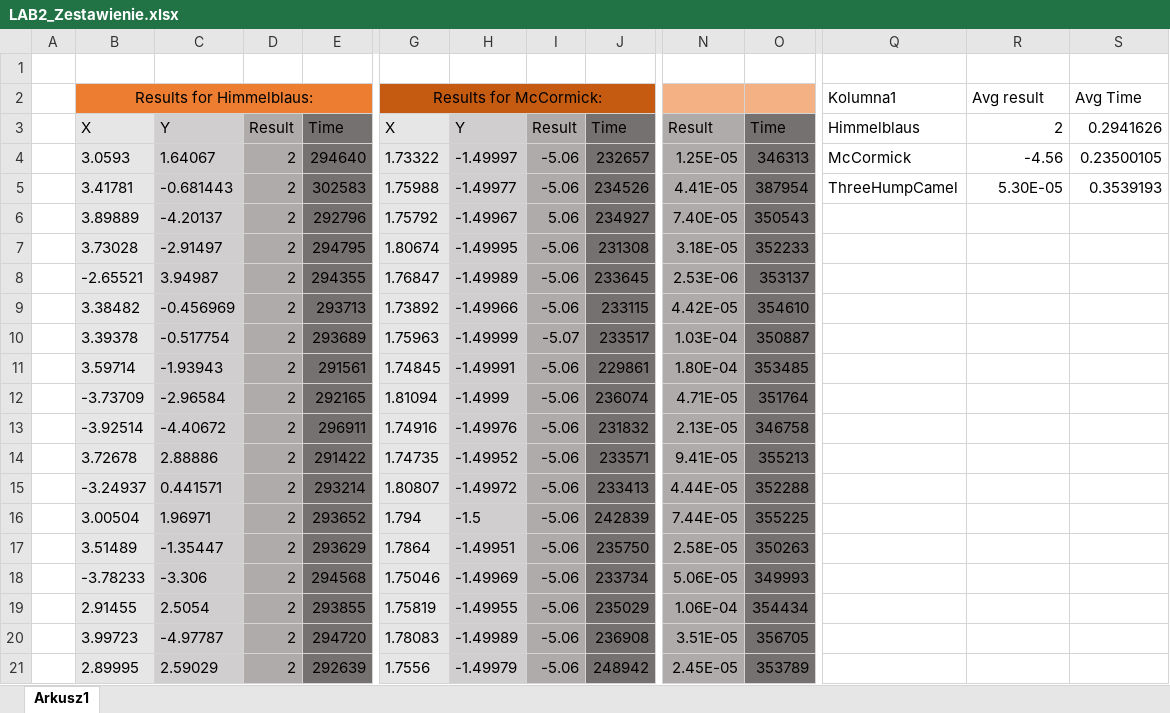
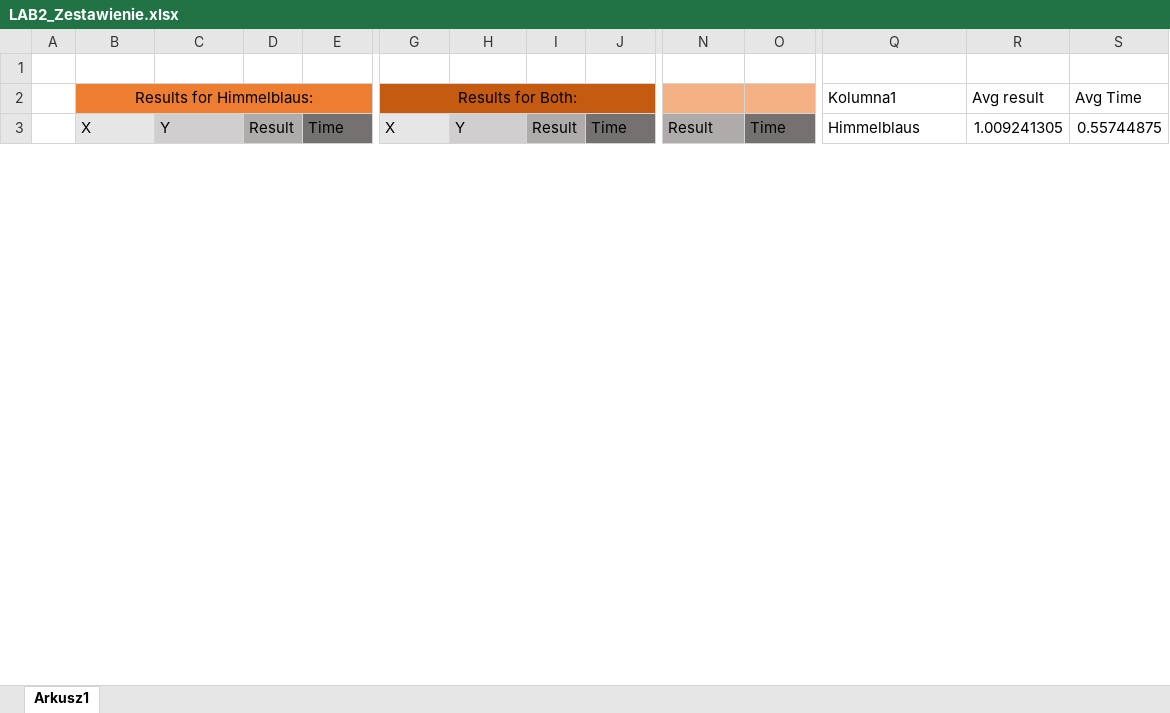
Before and after one commit to Filiposki54/NAI, an Excel workbook: LAB2/LAB2_Zestawienie.xlsx, sheet Arkusz1, drawn as a sheet; only a part is shown, gaps mark what is left out; values as stored, in another font and other column widths than the file's, no borders; charts and pictures and table styles not drawn; removed rows and columns are numbered as before the commit, all else as after; rows hold the shown columns only; the diff covers the shown part only; the diff names each change by its address in the sheet, - before the commit and + after, or states it on an @@ line.

```diff
--- a/LAB2/LAB2_Zestawienie.xlsx (sheet Arkusz1)
+++ b/LAB2/LAB2_Zestawienie.xlsx (sheet Arkusz1)
-G2: Results for McCormick:
+G2: Results for Both:
-R3: 2
+R3: 1.009241305
-S3: 0.2941626
+S3: 0.55744875
-row 4:  | 3.0593 | 1.64067 | 2 | 294640 | 1.73322 | -1.49997 | -5.06 | 232657 | 1.25E-05 | 346313 | McCormick | -4.56 | 0.23500105
-row 5:  | 3.41781 | -0.681443 | 2 | 302583 | 1.75988 | -1.49977 | -5.06 | 234526 | 4.41E-05 | 387954 | ThreeHumpCamel | 5.30E-05 | 0.3539193
-row 6:  | 3.89889 | -4.20137 | 2 | 292796 | 1.75792 | -1.49967 | 5.06 | 234927 | 7.40E-05 | 350543
-row 7:  | 3.73028 | -2.91497 | 2 | 294795 | 1.80674 | -1.49995 | -5.06 | 231308 | 3.18E-05 | 352233
-row 8:  | -2.65521 | 3.94987 | 2 | 294355 | 1.76847 | -1.49989 | -5.06 | 233645 | 2.53E-06 | 353137
-row 9:  | 3.38482 | -0.456969 | 2 | 293713 | 1.73892 | -1.49966 | -5.06 | 233115 | 4.42E-05 | 354610
-row 10:  | 3.39378 | -0.517754 | 2 | 293689 | 1.75963 | -1.49999 | -5.07 | 233517 | 1.03E-04 | 350887
-row 11:  | 3.59714 | -1.93943 | 2 | 291561 | 1.74845 | -1.49991 | -5.06 | 229861 | 1.80E-04 | 353485
-row 12:  | -3.73709 | -2.96584 | 2 | 292165 | 1.81094 | -1.4999 | -5.06 | 236074 | 4.71E-05 | 351764
-row 13:  | -3.92514 | -4.40672 | 2 | 296911 | 1.74916 | -1.49976 | -5.06 | 231832 | 2.13E-05 | 346758
-row 14:  | 3.72678 | 2.88886 | 2 | 291422 | 1.74735 | -1.49952 | -5.06 | 233571 | 9.41E-05 | 355213
-row 15:  | -3.24937 | 0.441571 | 2 | 293214 | 1.80807 | -1.49972 | -5.06 | 233413 | 4.44E-05 | 352288
-row 16:  | 3.00504 | 1.96971 | 2 | 293652 | 1.794 | -1.5 | -5.06 | 242839 | 7.44E-05 | 355225
-row 17:  | 3.51489 | -1.35447 | 2 | 293629 | 1.7864 | -1.49951 | -5.06 | 235750 | 2.58E-05 | 350263
-row 18:  | -3.78233 | -3.306 | 2 | 294568 | 1.75046 | -1.49969 | -5.06 | 233734 | 5.06E-05 | 349993
-row 19:  | 2.91455 | 2.5054 | 2 | 293855 | 1.75819 | -1.49955 | -5.06 | 235029 | 1.06E-04 | 354434
-row 20:  | 3.99723 | -4.97787 | 2 | 294720 | 1.78083 | -1.49989 | -5.06 | 236908 | 3.51E-05 | 356705
-row 21:  | 2.89995 | 2.59029 | 2 | 292639 | 1.7556 | -1.49979 | -5.06 | 248942 | 2.45E-05 | 353789
```
Also changed, not shown: 20 added rows and 2 removed rows elsewhere in this sheet, charts or pictures, 1 other file.
